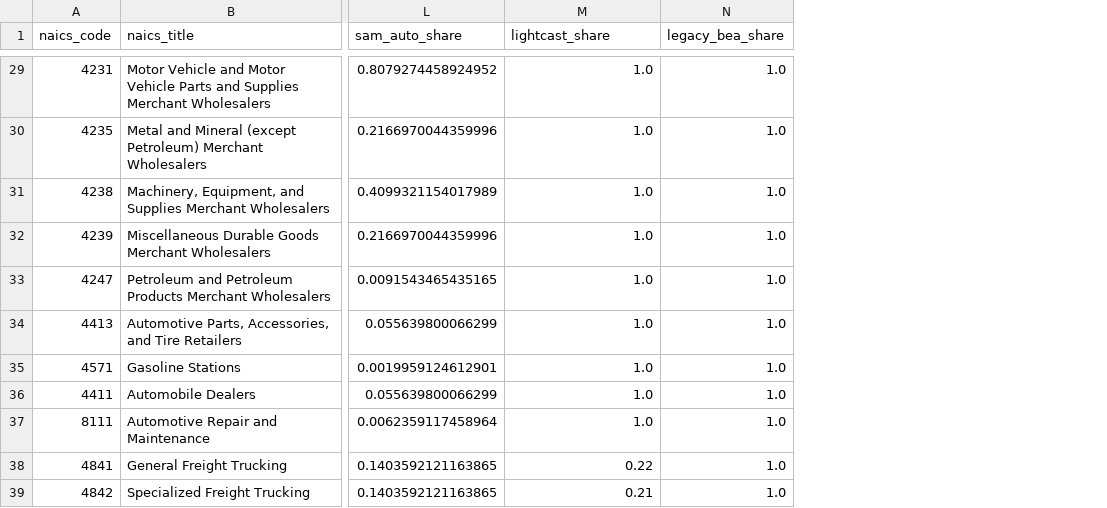
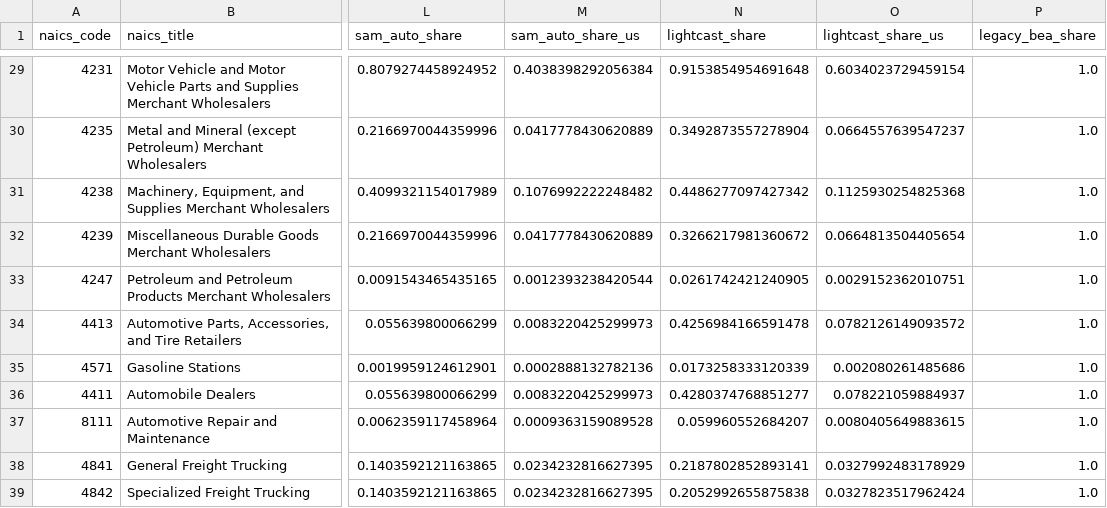
Before and after one commit to erikvasilauskas/EV-Transition-MI-Mobility, a CSV file: data/intermediate/auto_share_comparison.csv, drawn as a sheet; only a part is shown, gaps mark what is left out; addresses are those after the commit; the diff covers the shown part only; the diff names each change by its address in the sheet, - before the commit and + after, or states it on an @@ line.

Commit message:
SAM matrix auto attribution

```diff
--- a/data/intermediate/auto_share_comparison.csv
+++ b/data/intermediate/auto_share_comparison.csv
+column M (sam_auto_share_us), rows 29-39: 0.4038398292056384 | 0.0417778430620889 | 0.1076992222248482 | 0.0417778430620889 | 0.0012393238420544 | 0.0083220425299973 | 0.0002888132782136 | 0.0083220425299973 | 0.0009363159089528 | 0.0234232816627395 | 0.0234232816627395
+column O (lightcast_share_us), rows 29-39: 0.6034023729459154 | 0.0664557639547237 | 0.1125930254825368 | 0.0664813504405654 | 0.0029152362010751 | 0.0782126149093572 | 0.002080261485686 | 0.078221059884937 | 0.0080405649883615 | 0.0327992483178929 | 0.0327823517962424
-N29 (lightcast_share): 1.0
+N29 (lightcast_share): 0.9153854954691648
-N30 (lightcast_share): 1.0
+N30 (lightcast_share): 0.3492873557278904
-N31 (lightcast_share): 1.0
+N31 (lightcast_share): 0.4486277097427342
-N32 (lightcast_share): 1.0
+N32 (lightcast_share): 0.3266217981360672
-N33 (lightcast_share): 1.0
+N33 (lightcast_share): 0.0261742421240905
-N34 (lightcast_share): 1.0
+N34 (lightcast_share): 0.4256984166591478
-N35 (lightcast_share): 1.0
+N35 (lightcast_share): 0.0173258333120339
-N36 (lightcast_share): 1.0
+N36 (lightcast_share): 0.4280374768851277
-N37 (lightcast_share): 1.0
+N37 (lightcast_share): 0.059960552684207
-N38 (lightcast_share): 0.22
+N38 (lightcast_share): 0.2187802852893141
-N39 (lightcast_share): 0.21
+N39 (lightcast_share): 0.2052992655875838
```
Also changed, not shown: 27 edited cells elsewhere in this file, 28 other files.
